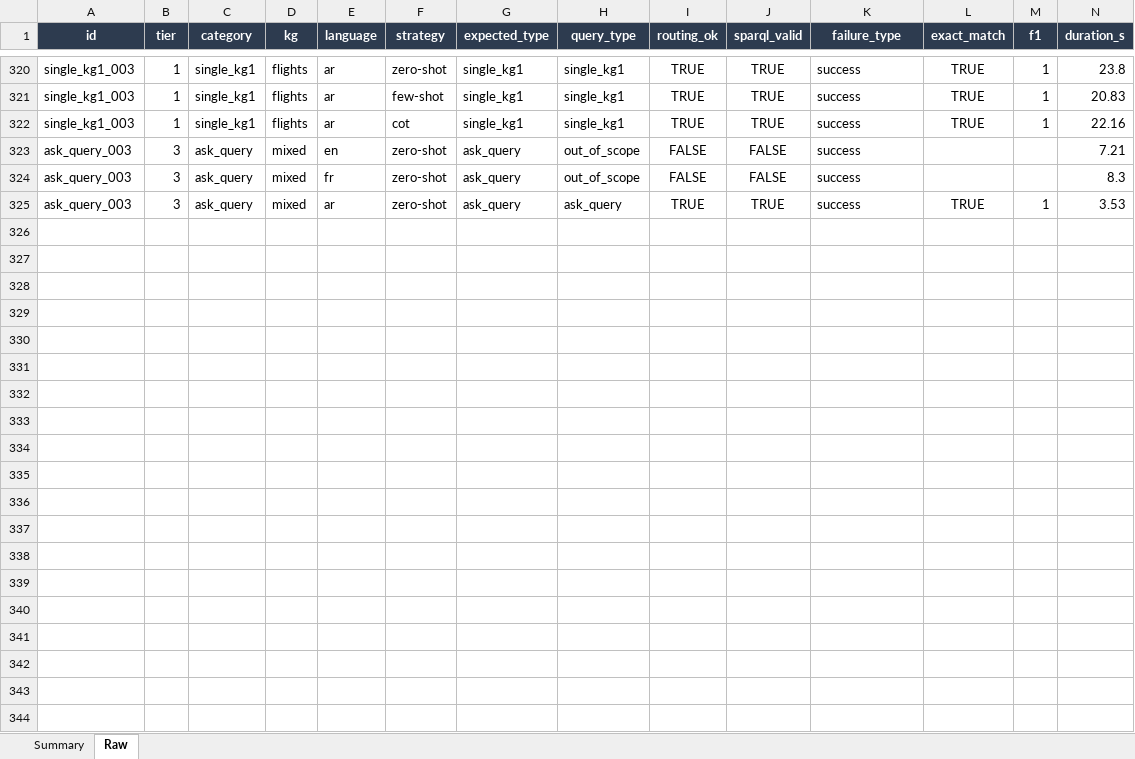
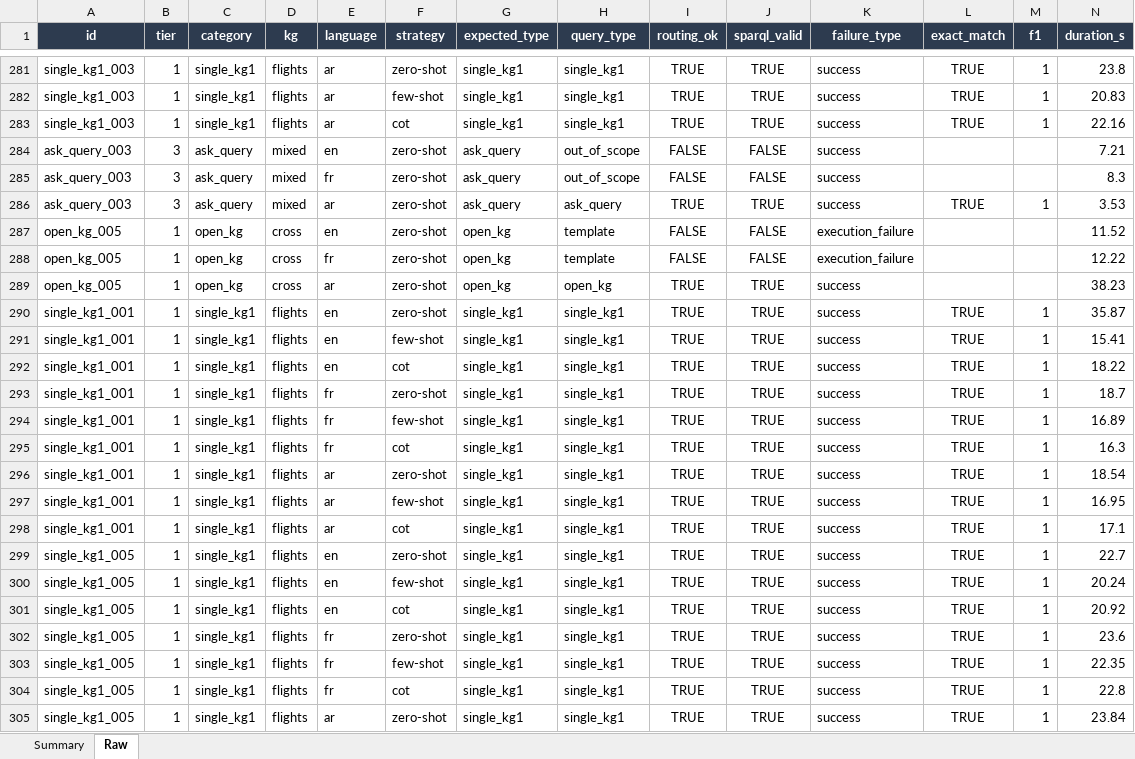
Before and after one commit to nahla1967/NL2SPARQL, an Excel workbook: NL2SPARQL_Evaluation_Results.xlsx, sheet Raw, drawn as a sheet; only a part is shown, gaps mark what is left out; values as stored, in another font and other column widths than the file's, no borders; the diff covers the shown part only; the diff names each change by its address in the sheet, - before the commit and + after, or states it on an @@ line.

```diff
--- a/NL2SPARQL_Evaluation_Results.xlsx (sheet Raw)
+++ b/NL2SPARQL_Evaluation_Results.xlsx (sheet Raw)
+row 287: open_kg_005 | 1 | open_kg | cross | en | zero-shot | open_kg | template | FALSE | FALSE | execution_failure |  |  | 11.52
+row 288: open_kg_005 | 1 | open_kg | cross | fr | zero-shot | open_kg | template | FALSE | FALSE | execution_failure |  |  | 12.22
+row 289: open_kg_005 | 1 | open_kg | cross | ar | zero-shot | open_kg | open_kg | TRUE | TRUE | success |  |  | 38.23
+row 290: single_kg1_001 | 1 | single_kg1 | flights | en | zero-shot | single_kg1 | single_kg1 | TRUE | TRUE | success | TRUE | 1 | 35.87
+row 291: single_kg1_001 | 1 | single_kg1 | flights | en | few-shot | single_kg1 | single_kg1 | TRUE | TRUE | success | TRUE | 1 | 15.41
+row 292: single_kg1_001 | 1 | single_kg1 | flights | en | cot | single_kg1 | single_kg1 | TRUE | TRUE | success | TRUE | 1 | 18.22
+row 293: single_kg1_001 | 1 | single_kg1 | flights | fr | zero-shot | single_kg1 | single_kg1 | TRUE | TRUE | success | TRUE | 1 | 18.7
+row 294: single_kg1_001 | 1 | single_kg1 | flights | fr | few-shot | single_kg1 | single_kg1 | TRUE | TRUE | success | TRUE | 1 | 16.89
+row 295: single_kg1_001 | 1 | single_kg1 | flights | fr | cot | single_kg1 | single_kg1 | TRUE | TRUE | success | TRUE | 1 | 16.3
+row 296: single_kg1_001 | 1 | single_kg1 | flights | ar | zero-shot | single_kg1 | single_kg1 | TRUE | TRUE | success | TRUE | 1 | 18.54
+row 297: single_kg1_001 | 1 | single_kg1 | flights | ar | few-shot | single_kg1 | single_kg1 | TRUE | TRUE | success | TRUE | 1 | 16.95
+row 298: single_kg1_001 | 1 | single_kg1 | flights | ar | cot | single_kg1 | single_kg1 | TRUE | TRUE | success | TRUE | 1 | 17.1
+row 299: single_kg1_005 | 1 | single_kg1 | flights | en | zero-shot | single_kg1 | single_kg1 | TRUE | TRUE | success | TRUE | 1 | 22.7
+row 300: single_kg1_005 | 1 | single_kg1 | flights | en | few-shot | single_kg1 | single_kg1 | TRUE | TRUE | success | TRUE | 1 | 20.24
+row 301: single_kg1_005 | 1 | single_kg1 | flights | en | cot | single_kg1 | single_kg1 | TRUE | TRUE | success | TRUE | 1 | 20.92
+row 302: single_kg1_005 | 1 | single_kg1 | flights | fr | zero-shot | single_kg1 | single_kg1 | TRUE | TRUE | success | TRUE | 1 | 23.6
+row 303: single_kg1_005 | 1 | single_kg1 | flights | fr | few-shot | single_kg1 | single_kg1 | TRUE | TRUE | success | TRUE | 1 | 22.35
+row 304: single_kg1_005 | 1 | single_kg1 | flights | fr | cot | single_kg1 | single_kg1 | TRUE | TRUE | success | TRUE | 1 | 22.8
+row 305: single_kg1_005 | 1 | single_kg1 | flights | ar | zero-shot | single_kg1 | single_kg1 | TRUE | TRUE | success | TRUE | 1 | 23.84
```
Also changed, not shown: 20 added rows and 39 removed rows elsewhere in this sheet, 7 other files.
